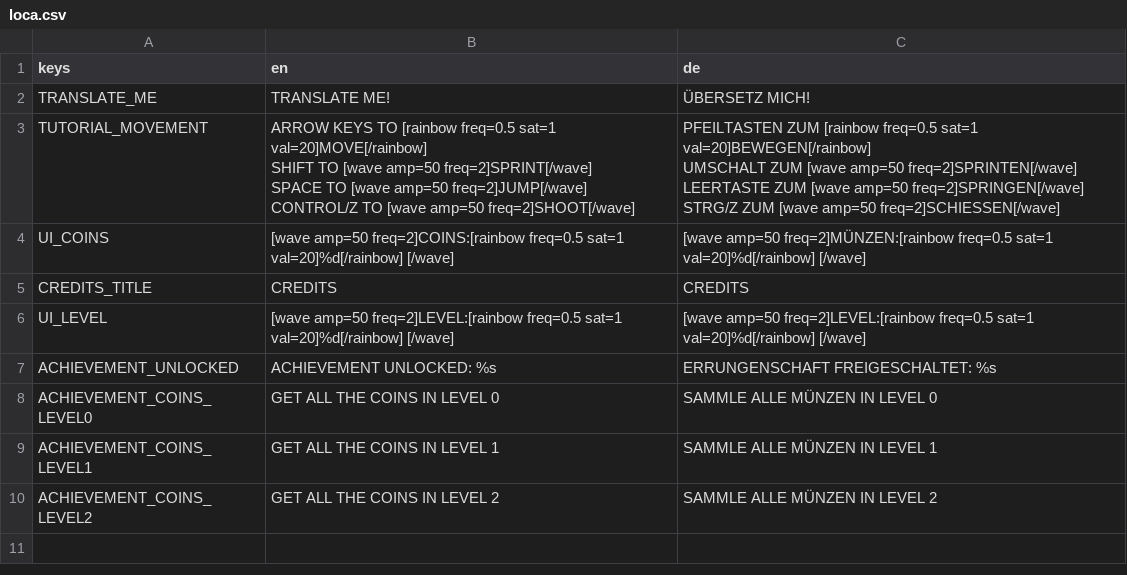
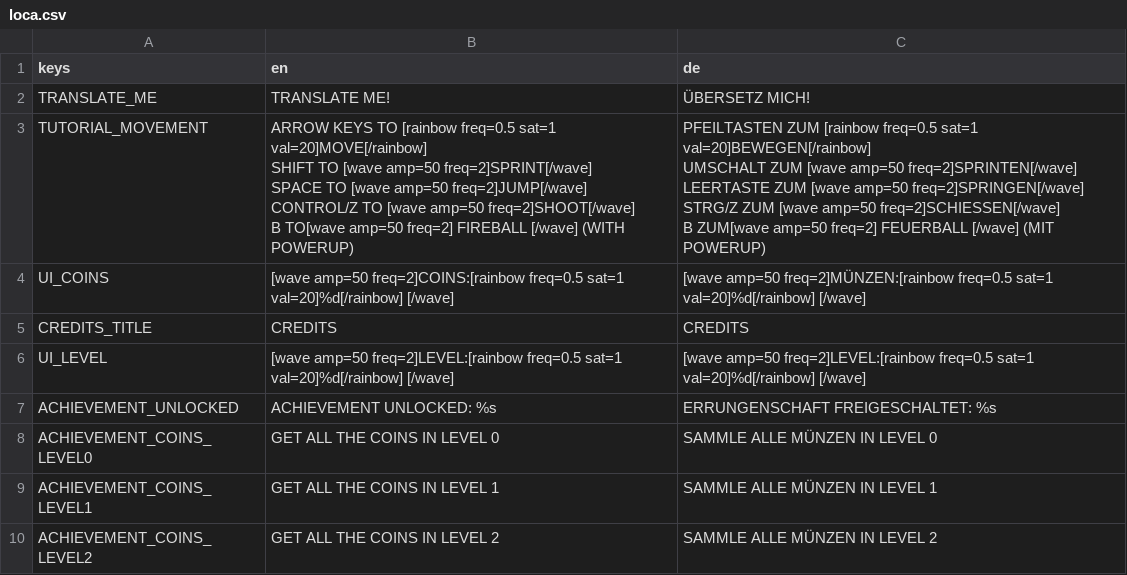
Before and after one commit to a-little-org-called-mario/a-little-game-called-mario, a CSV file: localization/loca.csv, drawn as a sheet.

```diff
--- a/localization/loca.csv
+++ b/localization/loca.csv
@@ -2,9 +2,11 @@
 "TRANSLATE_ME","TRANSLATE ME!","ÜBERSETZ MICH!"
-"TUTORIAL_MOVEMENT","ARROW KEYS TO [rainbow freq=0.5 sat=1 val=20]MOVE[/rainbow]
-SHIFT TO [wave amp=50 freq=2]SPRINT[/wave]
-SPACE TO [wave amp=50 freq=2]JUMP[/wave]
-CONTROL/Z TO [wave amp=50 freq=2]SHOOT[/wave]","PFEILTASTEN ZUM [rainbow freq=0.5 sat=1 val=20]BEWEGEN[/rainbow]
-UMSCHALT ZUM [wave amp=50 freq=2]SPRINTEN[/wave]
-LEERTASTE ZUM [wave amp=50 freq=2]SPRINGEN[/wave]
-STRG/Z ZUM [wave amp=50 freq=2]SCHIESSEN[/wave]"
+"TUTORIAL_MOVEMENT","ARROW KEYS TO [rainbow freq=0.5 sat=1 val=20]MOVE[/rainbow]
+SHIFT TO [wave amp=50 freq=2]SPRINT[/wave]
+SPACE TO [wave amp=50 freq=2]JUMP[/wave]
+CONTROL/Z TO [wave amp=50 freq=2]SHOOT[/wave]
+B TO[wave amp=50 freq=2] FIREBALL [/wave]  (WITH POWERUP)","PFEILTASTEN ZUM [rainbow freq=0.5 sat=1 val=20]BEWEGEN[/rainbow]
+UMSCHALT ZUM [wave amp=50 freq=2]SPRINTEN[/wave]
+LEERTASTE ZUM [wave amp=50 freq=2]SPRINGEN[/wave]
+STRG/Z ZUM [wave amp=50 freq=2]SCHIESSEN[/wave]
+B ZUM[wave amp=50 freq=2] FEUERBALL [/wave]  (MIT POWERUP)"
 "UI_COINS","
```
Also changed, not shown: 7 other files.
